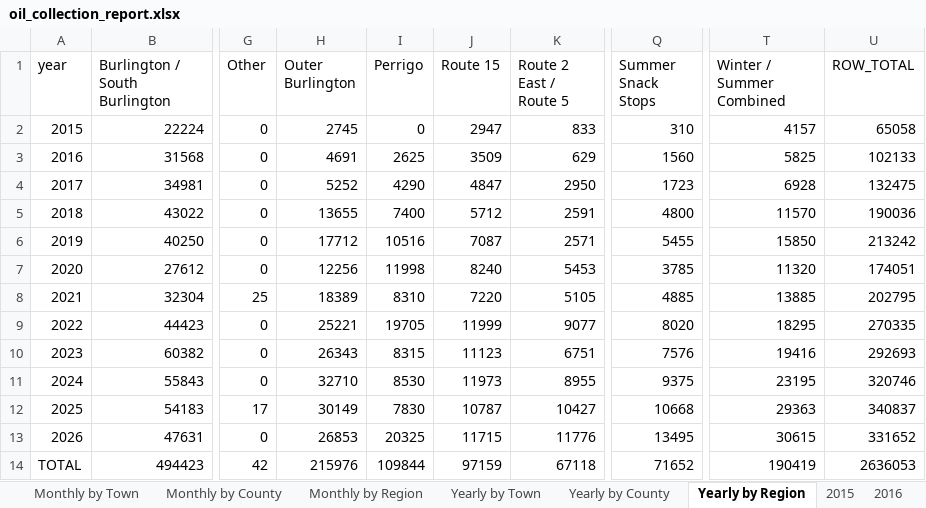
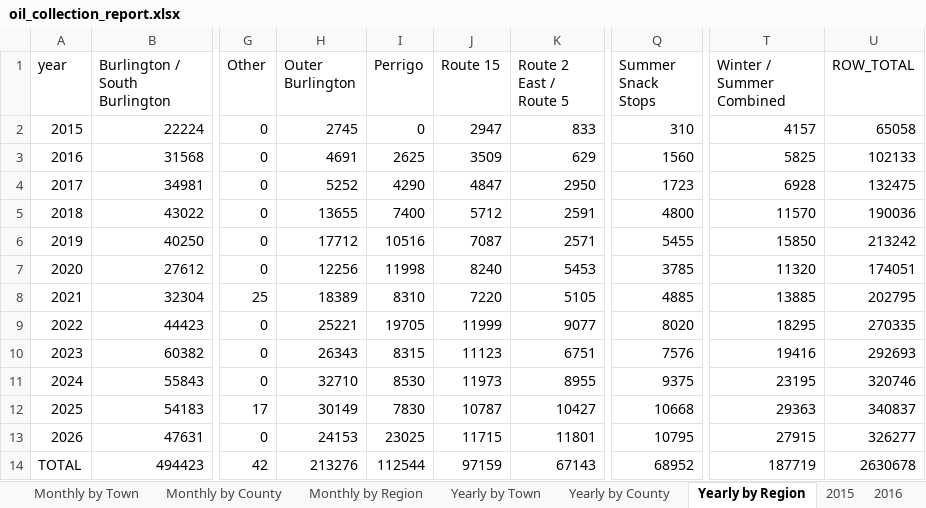
Before and after one commit to burnssargent-eng/blackbear_dashboard, an Excel workbook: oil_collection_report.xlsx, sheet Yearly by Region, drawn as a sheet; only a part is shown, gaps mark what is left out; values as stored, in another font and other column widths than the file's, no borders; the diff names each change by its address in the sheet, - before the commit and + after, or states it on an @@ line.

```diff
--- a/oil_collection_report.xlsx (sheet Yearly by Region)
+++ b/oil_collection_report.xlsx (sheet Yearly by Region)
-H13 (Outer Burlington): 26853
+H13 (Outer Burlington): 24153
-I13 (Perrigo): 20325
+I13 (Perrigo): 23025
-K13 (Route 2 East / Route 5): 11776
+K13 (Route 2 East / Route 5): 11801
-Q13 (Summer Snack Stops): 13495
+Q13 (Summer Snack Stops): 10795
-T13 (Winter / Summer Combined): 30615
+T13 (Winter / Summer Combined): 27915
-U13 (ROW_TOTAL): 331652
+U13 (ROW_TOTAL): 326277
-H14 (Outer Burlington): 215976
+H14 (Outer Burlington): 213276
-I14 (Perrigo): 109844
+I14 (Perrigo): 112544
-K14 (Route 2 East / Route 5): 67118
+K14 (Route 2 East / Route 5): 67143
-Q14 (Summer Snack Stops): 71652
+Q14 (Summer Snack Stops): 68952
-T14 (Winter / Summer Combined): 190419
+T14 (Winter / Summer Combined): 187719
-U14 (ROW_TOTAL): 2636053
+U14 (ROW_TOTAL): 2630678
```
Also changed, not shown: sheet 2026, sheet Monthly by Region, sheet Yearly by Town, sheet Monthly by Town, sheet Route 2 East - Route 5, sheet Yearly by County, 16 more sheets, other sheet tabs, 11 other files.
